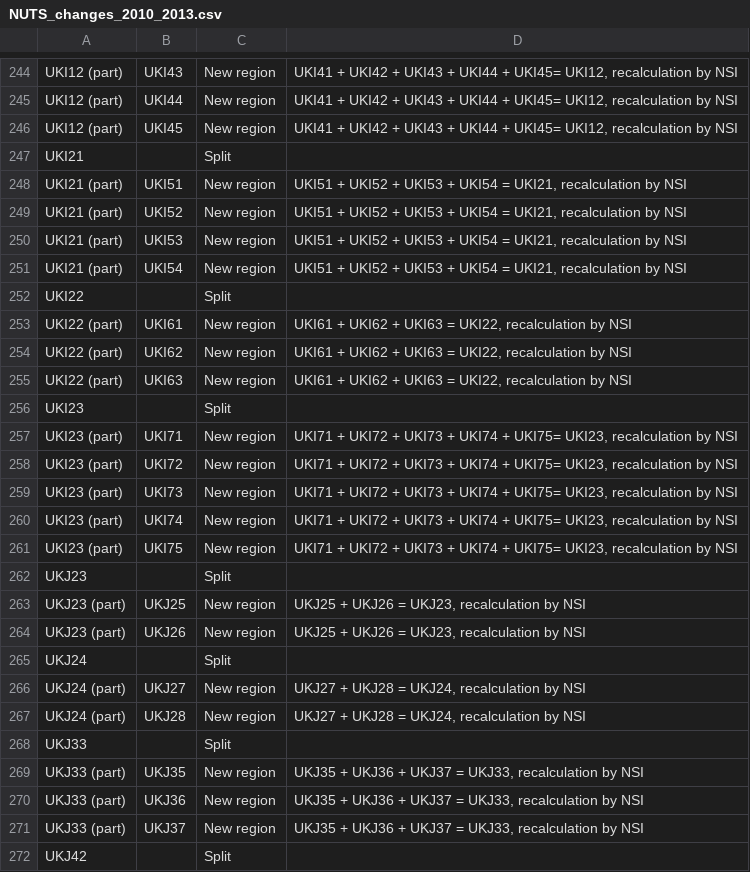
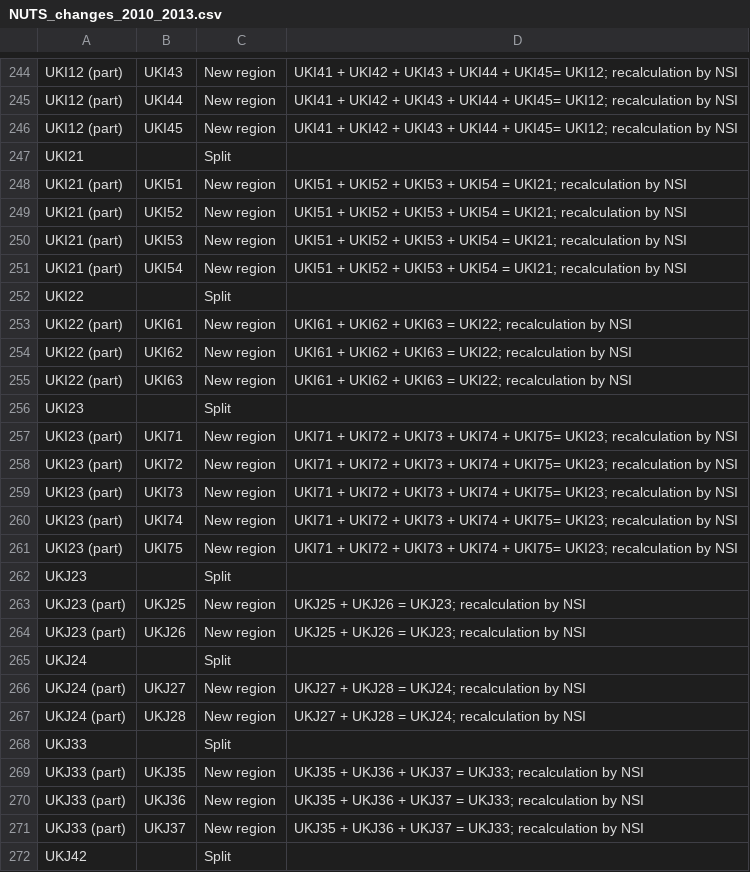
Before and after one commit to eurostat/JGiscoTools, a CSV file: resources/nuts_changes/NUTS_changes_2010_2013.csv, drawn as a sheet; only a part is shown, gaps mark what is left out; the diff covers the shown part only; the diff names each change by its address in the sheet, - before the commit and + after, or states it on an @@ line.

```diff
--- a/resources/nuts_changes/NUTS_changes_2010_2013.csv
+++ b/resources/nuts_changes/NUTS_changes_2010_2013.csv
-D244:D246: …+ UKI45= UKI12, recalculation by…
+D244:D246: …+ UKI45= UKI12; recalculation by…
-D248:D251: …UKI54 = UKI21, recalculation by…
+D248:D251: …UKI54 = UKI21; recalculation by…
-D253:D255: …UKI63 = UKI22, recalculation by…
+D253:D255: …UKI63 = UKI22; recalculation by…
-D257:D261: …+ UKI75= UKI23, recalculation by…
+D257:D261: …+ UKI75= UKI23; recalculation by…
-D263:D264: UKJ25 + UKJ26 = UKJ23, recalculation by NSI
+D263:D264: UKJ25 + UKJ26 = UKJ23; recalculation by NSI
-D266:D267: UKJ27 + UKJ28 = UKJ24, recalculation by NSI
+D266:D267: UKJ27 + UKJ28 = UKJ24; recalculation by NSI
-D269:D271: …UKJ37 = UKJ33, recalculation by…
+D269:D271: …UKJ37 = UKJ33; recalculation by…
```
Also changed, not shown: 33 edited cells elsewhere in this file, 2 other files.
